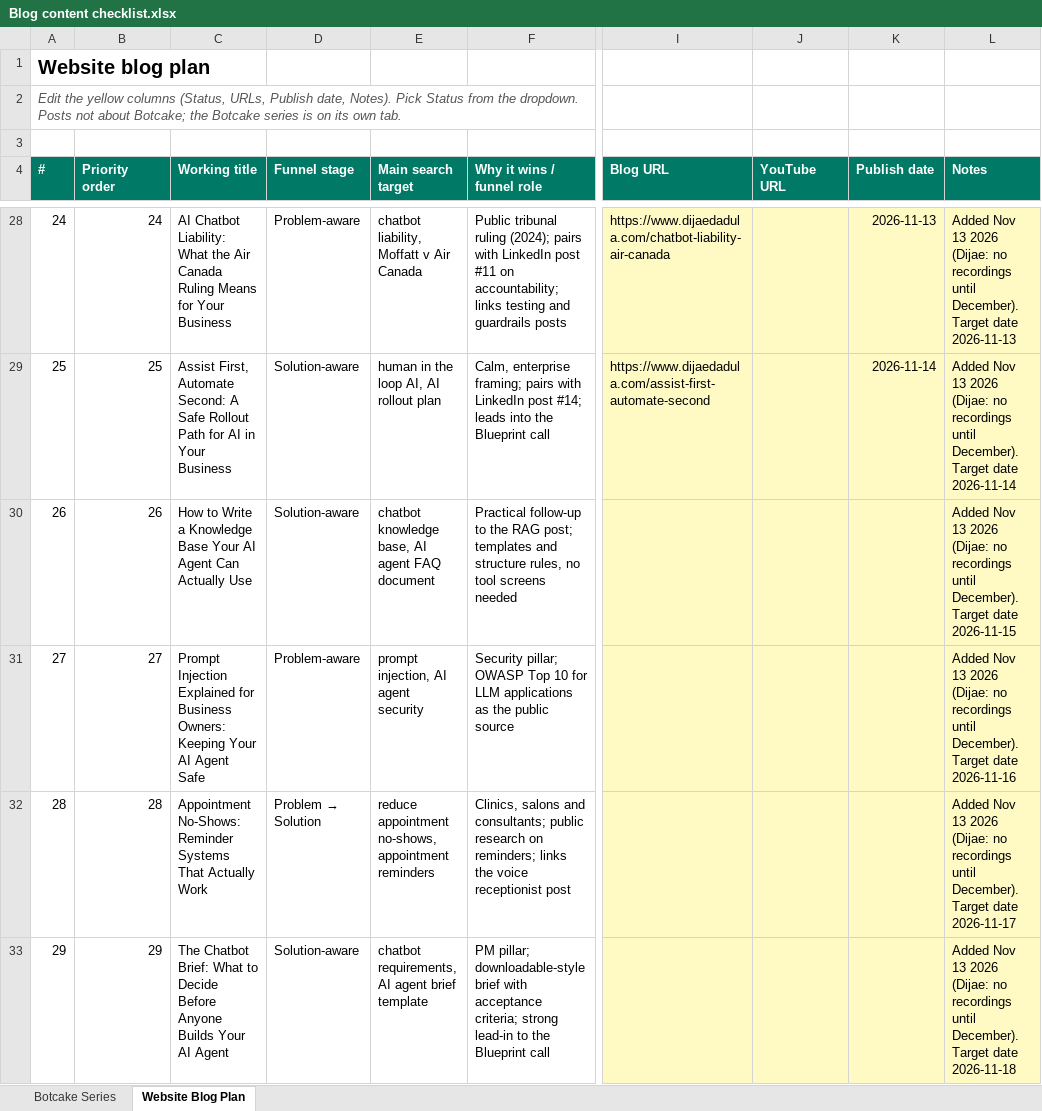
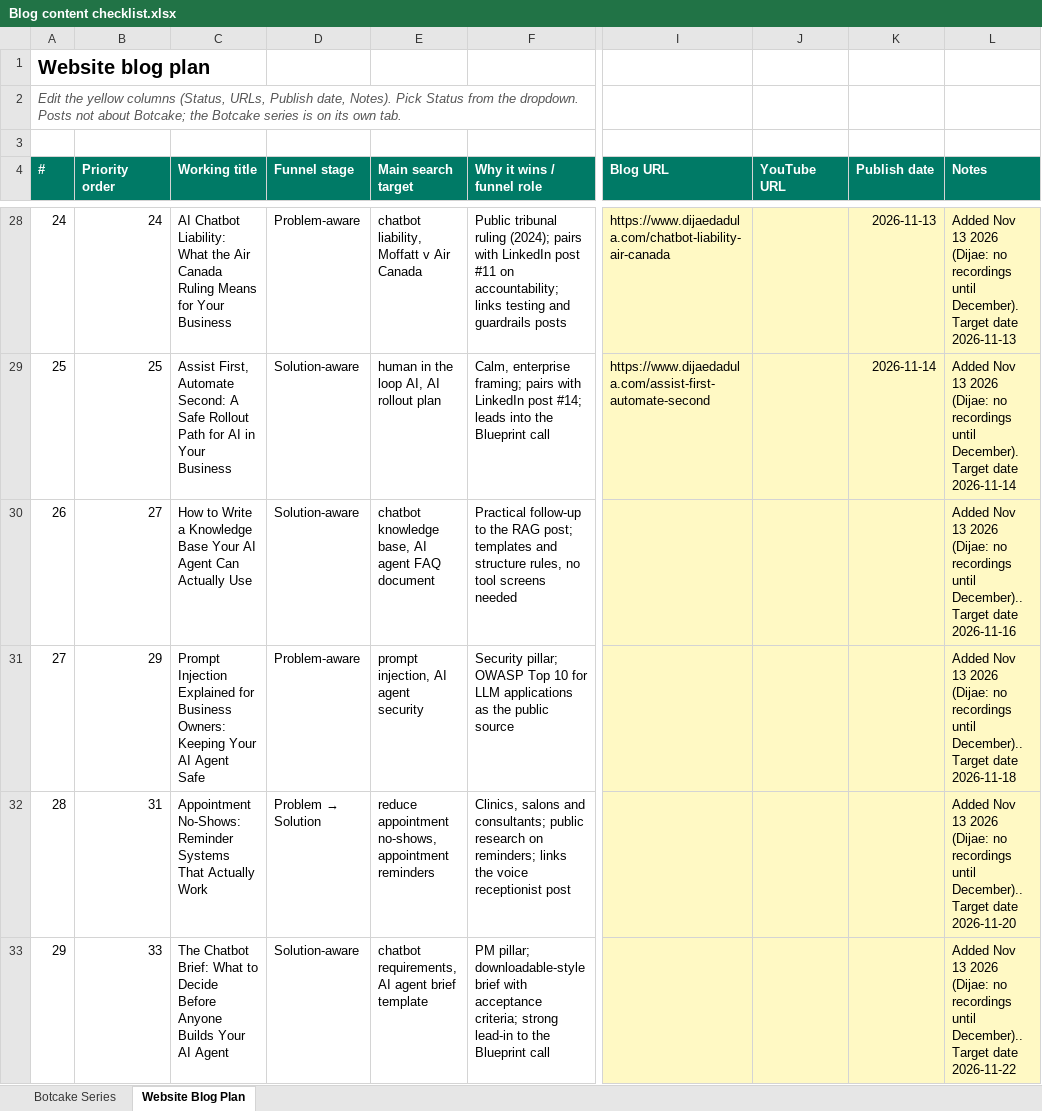
Before and after one commit to metalearnhub/ai-agents-masterclass, an Excel workbook: checklist/Blog content checklist.xlsx, sheet Website Blog Plan, drawn as a sheet; only a part is shown, gaps mark what is left out; values as stored, in another font and other column widths than the file's, no borders; conditional formats not drawn; the diff covers the shown part only; the diff names each change by its address in the sheet, - before the commit and + after, or states it on an @@ line.

```diff
--- a/checklist/Blog content checklist.xlsx (sheet Website Blog Plan)
+++ b/checklist/Blog content checklist.xlsx (sheet Website Blog Plan)
-B30 (Priority order): 26
+B30 (Priority order): 27
-L30 (Notes): …recordings until December). Target date 2026-11-15
+L30 (Notes): …recordings until December).. Target date 2026-11-16
-B31 (Priority order): 27
+B31 (Priority order): 29
-L31 (Notes): …recordings until December). Target date 2026-11-16
+L31 (Notes): …recordings until December).. Target date 2026-11-18
-B32 (Priority order): 28
+B32 (Priority order): 31
-L32 (Notes): …recordings until December). Target date 2026-11-17
+L32 (Notes): …recordings until December).. Target date 2026-11-20
-B33 (Priority order): 29
+B33 (Priority order): 33
-L33 (Notes): …recordings until December). Target date 2026-11-18
+L33 (Notes): …recordings until December).. Target date 2026-11-22
```
Also changed, not shown: 16 added rows and 42 edited cells elsewhere in this sheet, sheet Botcake Series, 1 other file.
